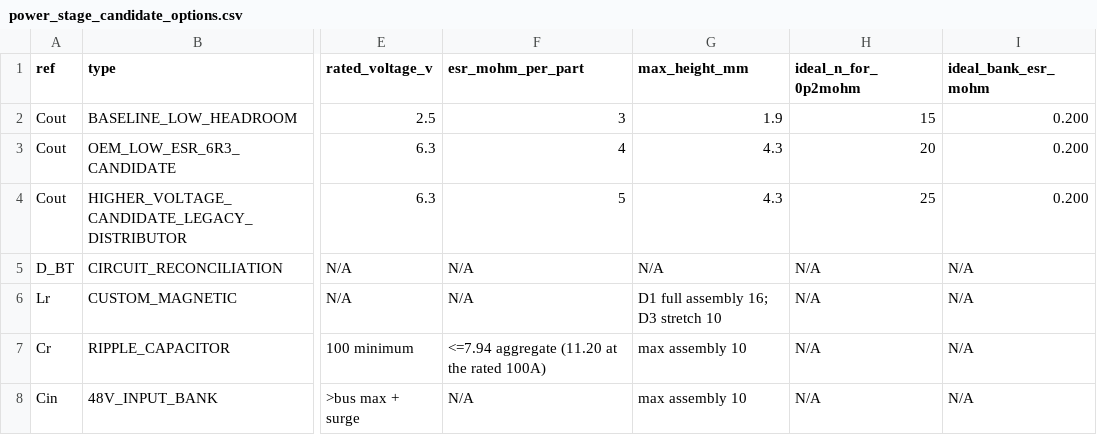
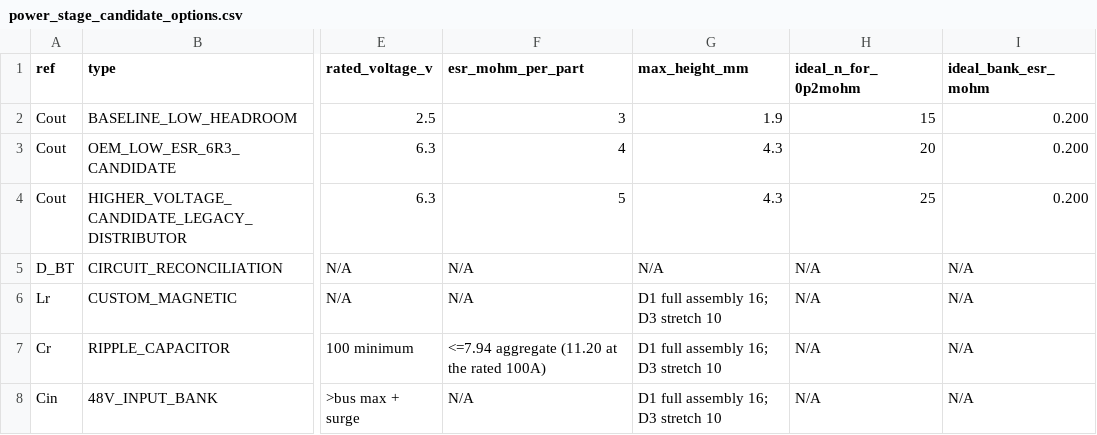
Before and after one commit to czy0126/CZY, a CSV file: docs/D1_EXECUTION_KIT/templates/power_stage_candidate_options.csv, drawn as a sheet; only a part is shown, gaps mark what is left out; the diff names each change by its address in the sheet, - before the commit and + after, or states it on an @@ line.

Commit message:
fix(sourcing): update Cr and Cin legacy candidate rows to D1 16mm alongside Lr

```diff
--- a/docs/D1_EXECUTION_KIT/templates/power_stage_candidate_options.csv
+++ b/docs/D1_EXECUTION_KIT/templates/power_stage_candidate_options.csv
-G7:G8 (max_height_mm): max assembly 10
+G7:G8 (max_height_mm): D1 full assembly 16; D3 stretch 10
```
